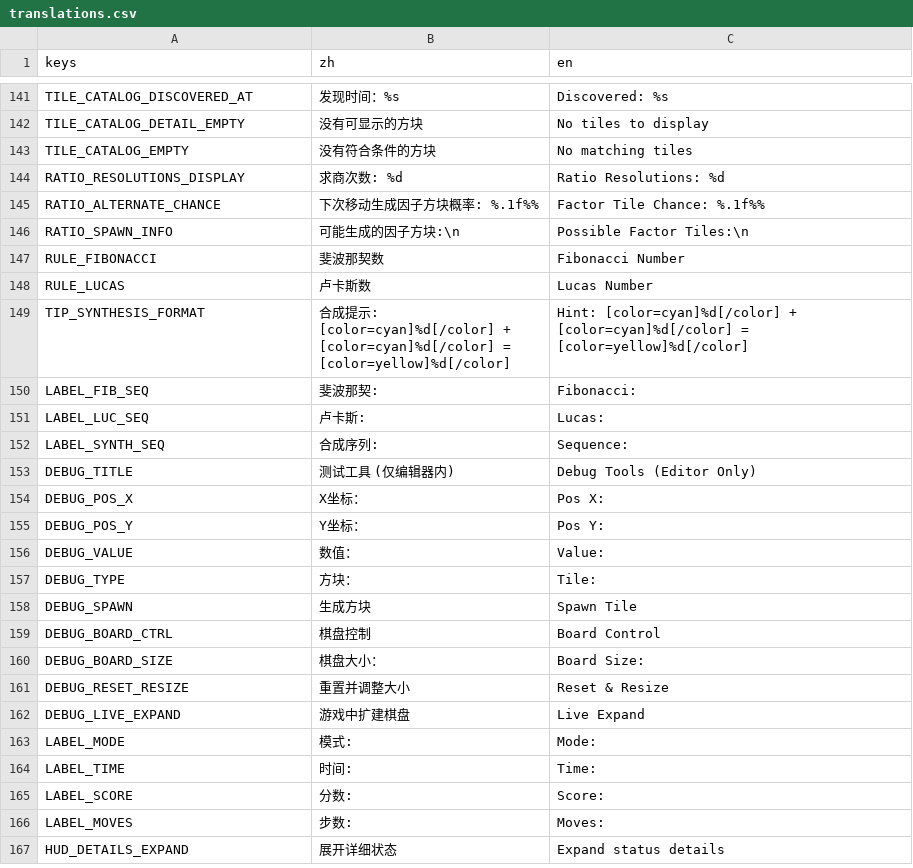
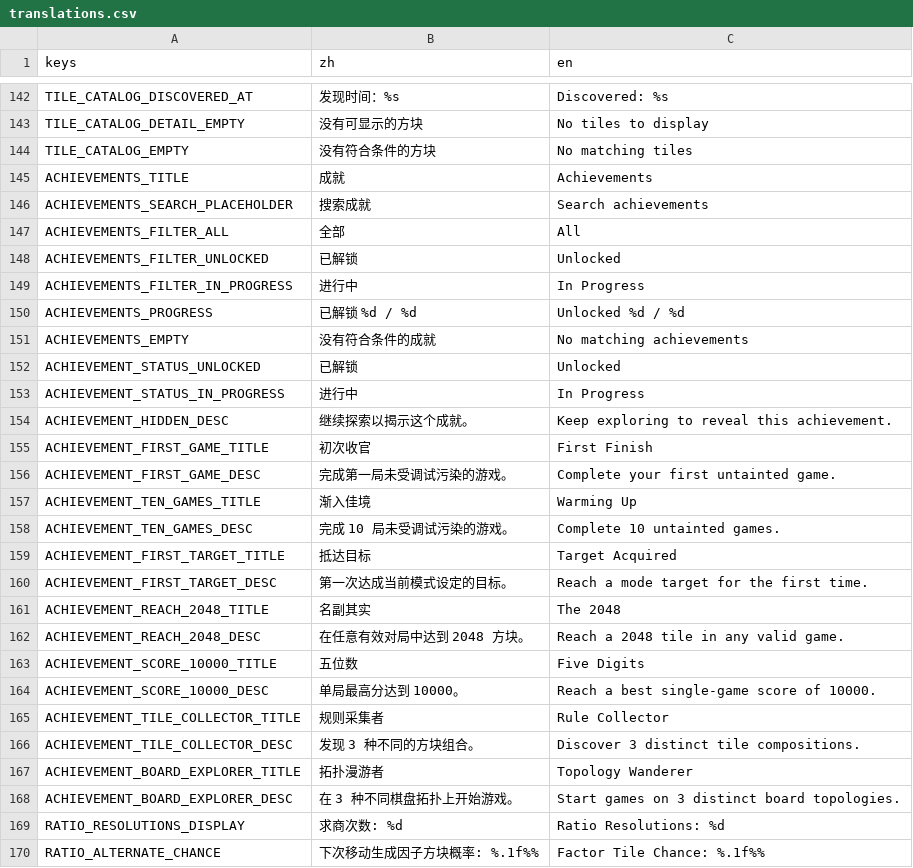
Before and after one commit to C76GN/2048-all-in-one, a CSV file: shared/assets/translations.csv, drawn as a sheet; only a part is shown, gaps mark what is left out; the shorter side is filled out with more unchanged rows; the diff covers the shown part only.

Commit message:
feat(achievements): add quest-backed progression

```diff
--- a/shared/assets/translations.csv
+++ b/shared/assets/translations.csv
@@ -203,2 +204,26 @@ TILE_CATALOG_DETAIL_EMPTY,没有可显示的方块,No tiles to display
 TILE_CATALOG_EMPTY,没有符合条件的方块,No matching tiles
+ACHIEVEMENTS_TITLE,成就,Achievements
+ACHIEVEMENTS_SEARCH_PLACEHOLDER,搜索成就,Search achievements
+ACHIEVEMENTS_FILTER_ALL,全部,All
+ACHIEVEMENTS_FILTER_UNLOCKED,已解锁,Unlocked
+ACHIEVEMENTS_FILTER_IN_PROGRESS,进行中,In Progress
+ACHIEVEMENTS_PROGRESS,已解锁 %d / %d,Unlocked %d / %d
+ACHIEVEMENTS_EMPTY,没有符合条件的成就,No matching achievements
+ACHIEVEMENT_STATUS_UNLOCKED,已解锁,Unlocked
+ACHIEVEMENT_STATUS_IN_PROGRESS,进行中,In Progress
+ACHIEVEMENT_HIDDEN_DESC,继续探索以揭示这个成就。,Keep exploring to reveal this achievement.
+ACHIEVEMENT_FIRST_GAME_TITLE,初次收官,First Finish
+ACHIEVEMENT_FIRST_GAME_DESC,完成第一局未受调试污染的游戏。,Complete your first untainted game.
+ACHIEVEMENT_TEN_GAMES_TITLE,渐入佳境,Warming Up
+ACHIEVEMENT_TEN_GAMES_DESC,完成 10 局未受调试污染的游戏。,Complete 10 untainted games.
+ACHIEVEMENT_FIRST_TARGET_TITLE,抵达目标,Target Acquired
+ACHIEVEMENT_FIRST_TARGET_DESC,第一次达成当前模式设定的目标。,Reach a mode target for the first time.
+ACHIEVEMENT_REACH_2048_TITLE,名副其实,The 2048
+ACHIEVEMENT_REACH_2048_DESC,在任意有效对局中达到 2048 方块。,Reach a 2048 tile in any valid game.
+ACHIEVEMENT_SCORE_10000_TITLE,五位数,Five Digits
+ACHIEVEMENT_SCORE_10000_DESC,单局最高分达到 10000。,Reach a best single-game score of 10000.
+ACHIEVEMENT_TILE_COLLECTOR_TITLE,规则采集者,Rule Collector
+ACHIEVEMENT_TILE_COLLECTOR_DESC,发现 3 种不同的方块组合。,Discover 3 distinct tile compositions.
+ACHIEVEMENT_BOARD_EXPLORER_TITLE,拓扑漫游者,Topology Wanderer
+ACHIEVEMENT_BOARD_EXPLORER_DESC,在 3 种不同棋盘拓扑上开始游戏。,Start games on 3 distinct board topologies.
 RATIO_RESOLUTIONS_DISPLAY,求商次数: %d,Ratio Resolutions: %d
```
Also changed, not shown: 1 added row elsewhere in this file, 58 other files.
